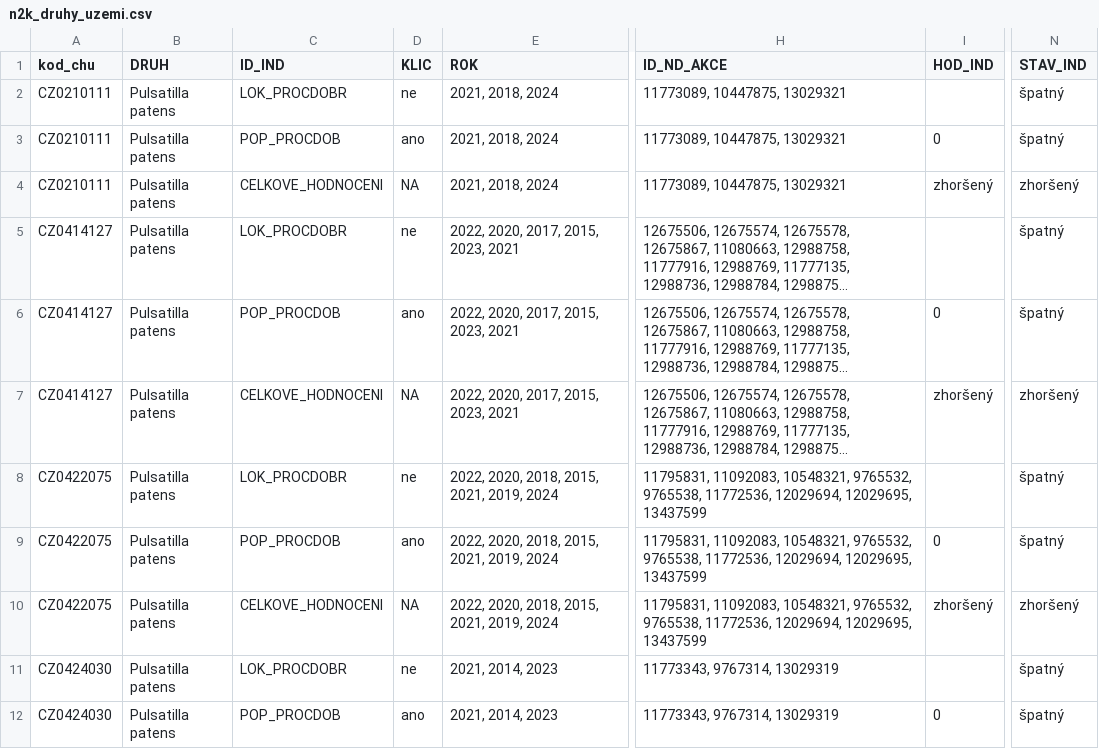
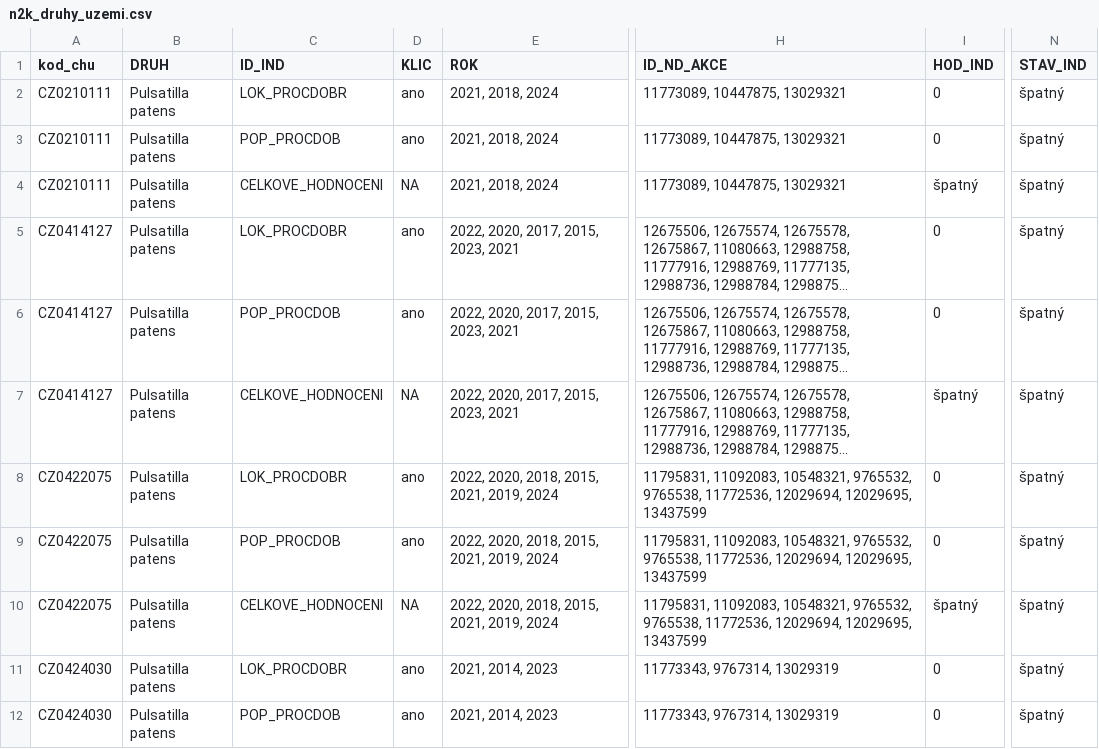
Before and after one commit to BiodivMonCZ/host_naturecz, a CSV file: Data/Temp/n2k_druhy_uzemi.csv, drawn as a sheet; only a part is shown, gaps mark what is left out; long unchanged cells end in …; the diff covers the shown part only; the diff names each change by its address in the sheet, - before the commit and + after, or states it on an @@ line.

```diff
--- a/Data/Temp/n2k_druhy_uzemi.csv
+++ b/Data/Temp/n2k_druhy_uzemi.csv
-D2 (KLIC): ne
+D2 (KLIC): ano
-I2 (HOD_IND): (empty)
+I2 (HOD_IND): 0
-I4 (HOD_IND): zhoršený
+I4 (HOD_IND): špatný
-N4 (STAV_IND): zhoršený
+N4 (STAV_IND): špatný
-D5 (KLIC): ne
+D5 (KLIC): ano
-I5 (HOD_IND): (empty)
+I5 (HOD_IND): 0
-I7 (HOD_IND): zhoršený
+I7 (HOD_IND): špatný
-N7 (STAV_IND): zhoršený
+N7 (STAV_IND): špatný
-D8 (KLIC): ne
+D8 (KLIC): ano
-I8 (HOD_IND): (empty)
+I8 (HOD_IND): 0
-I10 (HOD_IND): zhoršený
+I10 (HOD_IND): špatný
-N10 (STAV_IND): zhoršený
+N10 (STAV_IND): špatný
-D11 (KLIC): ne
+D11 (KLIC): ano
-I11 (HOD_IND): (empty)
+I11 (HOD_IND): 0
```
Also changed, not shown: 20 edited cells elsewhere in this file, 7 other files.
